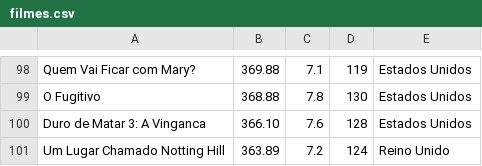
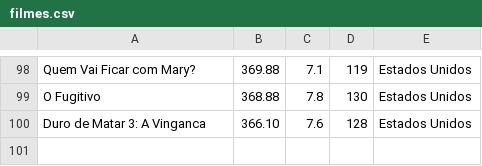
Before and after one commit to Otavio-25/projeto_pratico_IALG, a CSV file: filmes.csv, drawn as a sheet; only a part is shown, gaps mark what is left out.

```diff
--- a/filmes.csv
+++ b/filmes.csv
@@ -100,2 +100 @@ O Fugitivo,368.88,7.8,130,Estados Unidos
 Duro de Matar 3: A Vinganca,366.10,7.6,128,Estados Unidos
-Um Lugar Chamado Notting Hill,363.89,7.2,124,Reino Unido
```
Also changed, not shown: 8 other files.
